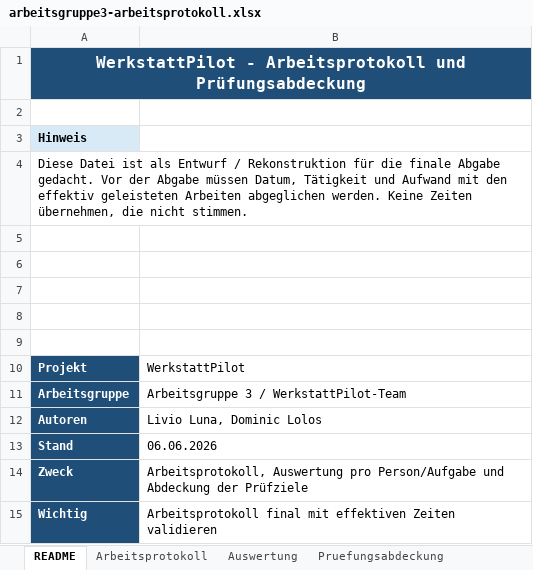
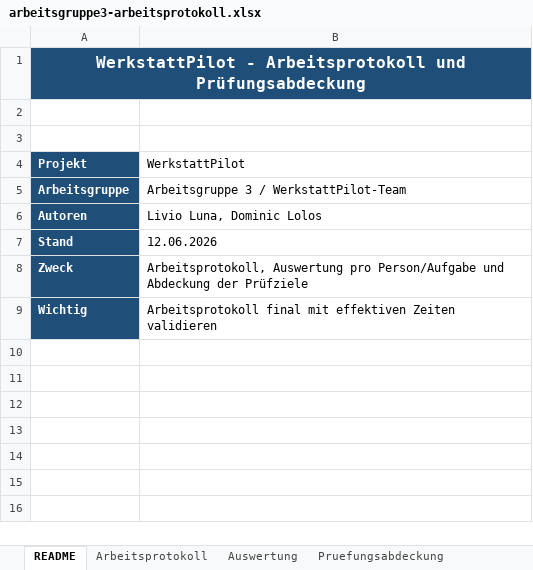
Before and after one commit to 6ix9ine4our20wenty/HF_Juventus_SoftwareEntwicklung_WerkstattPilot, an Excel workbook: WerkstattPilot/02_dokumentation/arbeitsgruppe3-arbeitsprotokoll.xlsx, sheet README, drawn as a sheet; values as stored, in another font and other column widths than the file's, no borders; removed rows and columns are numbered as before the commit, all else as after; the diff names each change by its address in the sheet, - before the commit and + after, or states it on an @@ line.

```diff
--- a/WerkstattPilot/02_dokumentation/arbeitsgruppe3-arbeitsprotokoll.xlsx (sheet README)
+++ b/WerkstattPilot/02_dokumentation/arbeitsgruppe3-arbeitsprotokoll.xlsx (sheet README)
-row 3: Hinweis
-row 4: Diese Datei ist als Entwurf / Rekonstruktion für die finale Abgabe gedacht. Vor der Abgabe müssen Datum, Tätigkeit und Aufwand mit den effektiv geleisteten Arbeiten abgeglichen werden. Keine Zeiten übernehmen, die nicht stimmen.
-row 5: (empty)
-row 6: (empty)
-row 7: (empty)
-row 8: (empty)
-B7 (WerkstattPilot): 06.06.2026
+B7 (WerkstattPilot): 12.06.2026
```
Also changed, not shown: 1 other file.
